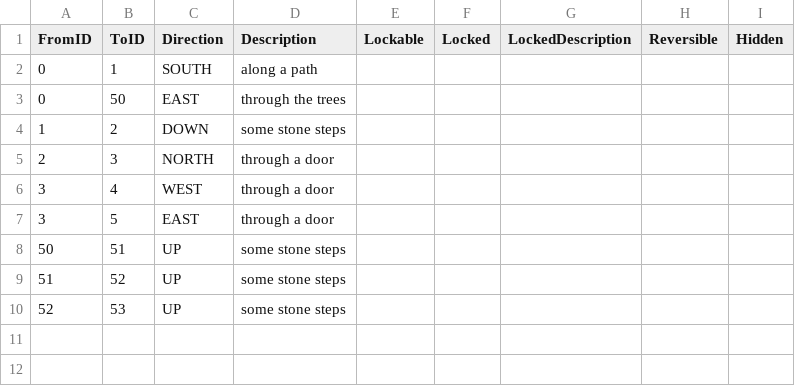
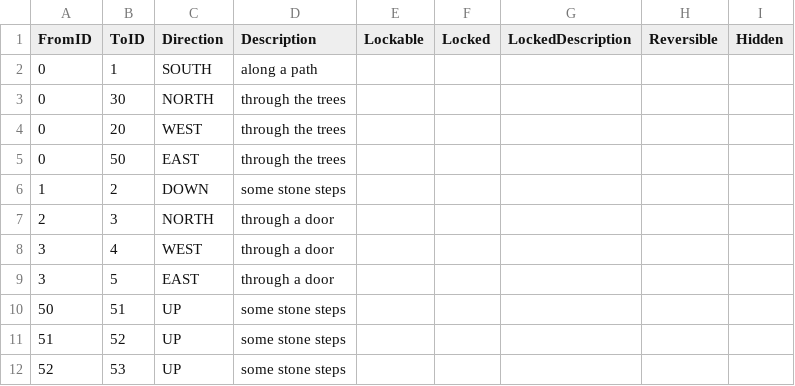
Before and after one commit to kwoolter/Tower2, a CSV file: game_template/model/data/maplinks.csv, drawn as a sheet; the diff names each change by its address in the sheet, - before the commit and + after, or states it on an @@ line.

```diff
--- a/game_template/model/data/maplinks.csv
+++ b/game_template/model/data/maplinks.csv
+row 3: 0 | 30 | NORTH | through the trees
+row 4: 0 | 20 | WEST | through the trees
```
Also changed, not shown: game_template/model/data/locations.csv, 3 other files.
